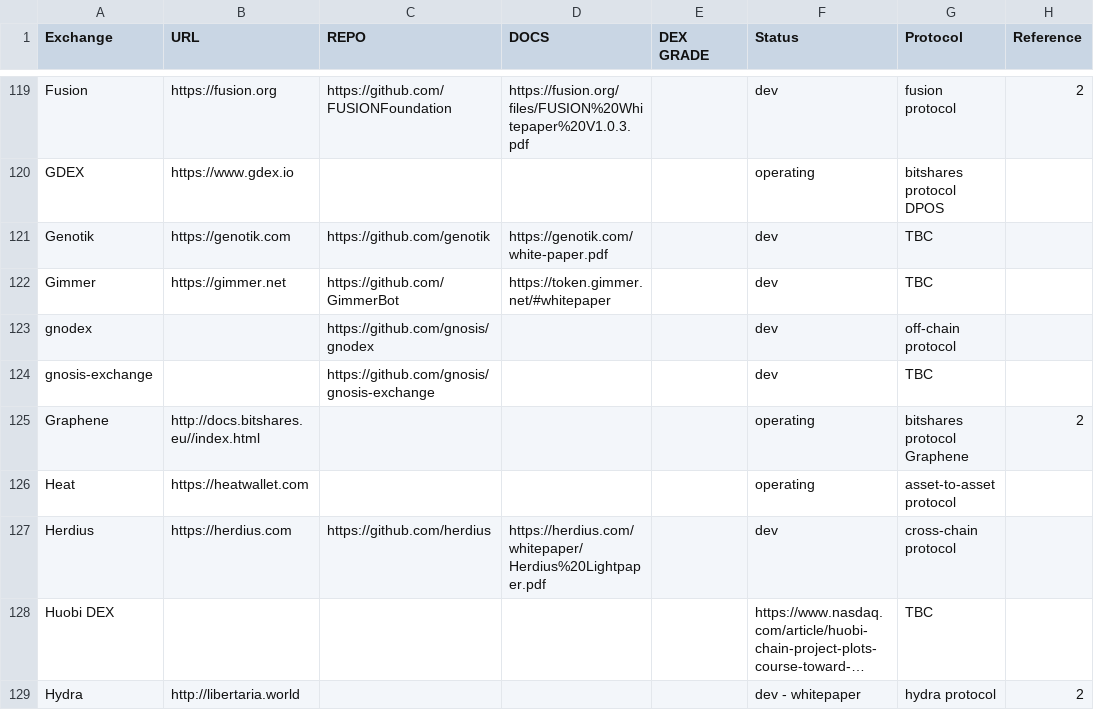
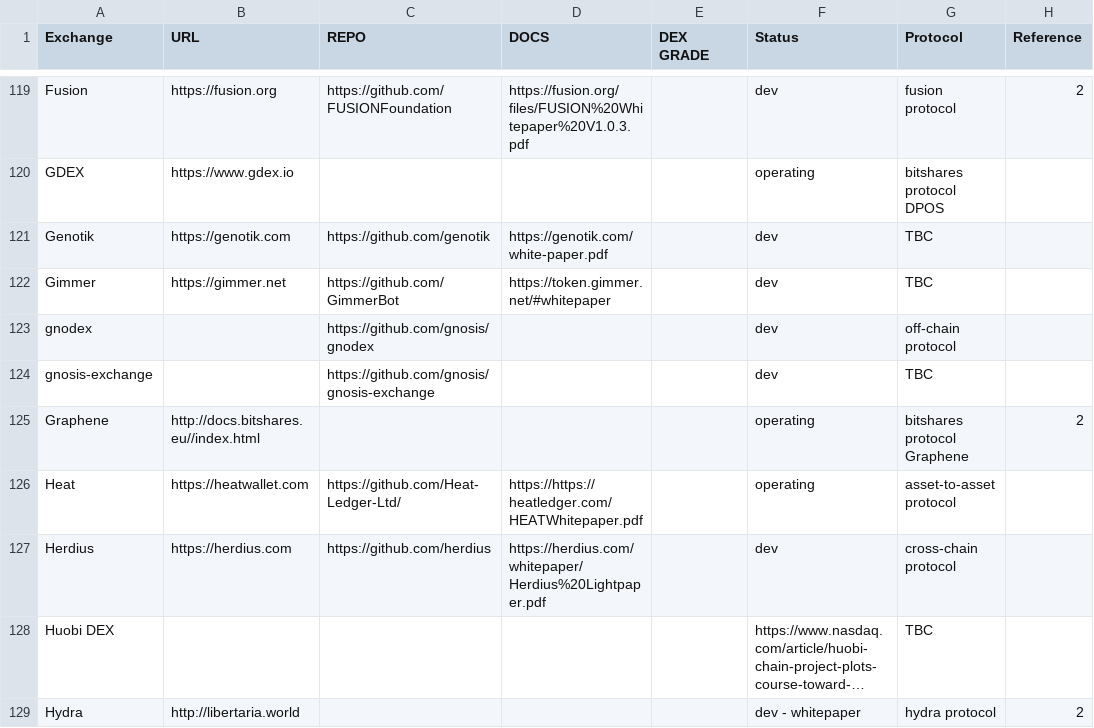
Before and after one commit to eliooses/BTCards, a CSV file: index.csv, drawn as a sheet; only a part is shown, gaps mark what is left out; long unchanged cells end in …; the diff names each change by its address in the sheet, - before the commit and + after, or states it on an @@ line.

Commit message:
Heat updated

```diff
--- a/index.csv
+++ b/index.csv
-C126 (REPO): (empty)
+C126 (REPO): https://github.com/Heat-Ledger-Ltd/
-D126 (DOCS): (empty)
+D126 (DOCS): https://https://heatledger.com/HEATWhitepaper.pdf
```
